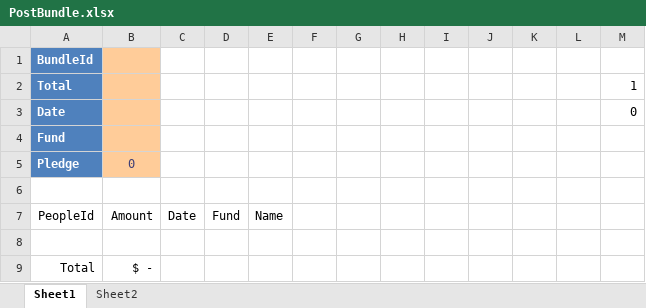
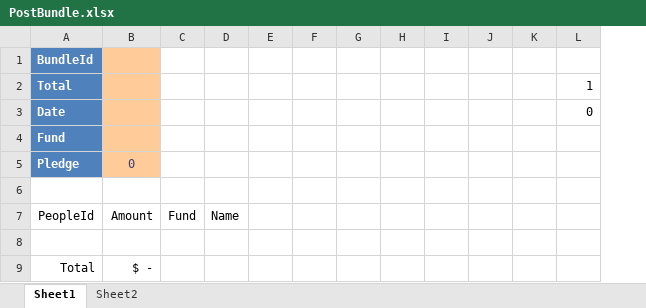
Before and after one commit to rossspoon/bvcms, an Excel workbook: PostBundle/PostBundle/PostBundle.xlsx, sheet Sheet1, drawn as a sheet; values as stored, in another font and other column widths than the file's, no borders; table styles not drawn; removed rows and columns are numbered as before the commit, all else as after; the diff names each change by its address in the sheet, - before the commit and + after, or states it on an @@ line.

Commit message:
1) Fix misspelling on QB description 2) remove Date Column from PostBundle 3) Added login form to both PostBundle and ScanUploader

```diff
--- a/PostBundle/PostBundle/PostBundle.xlsx (sheet Sheet1)
+++ b/PostBundle/PostBundle/PostBundle.xlsx (sheet Sheet1)
-column C, row 7: Date
+column E, empty
-column L, empty
```
Also changed, not shown: 19 other files.
